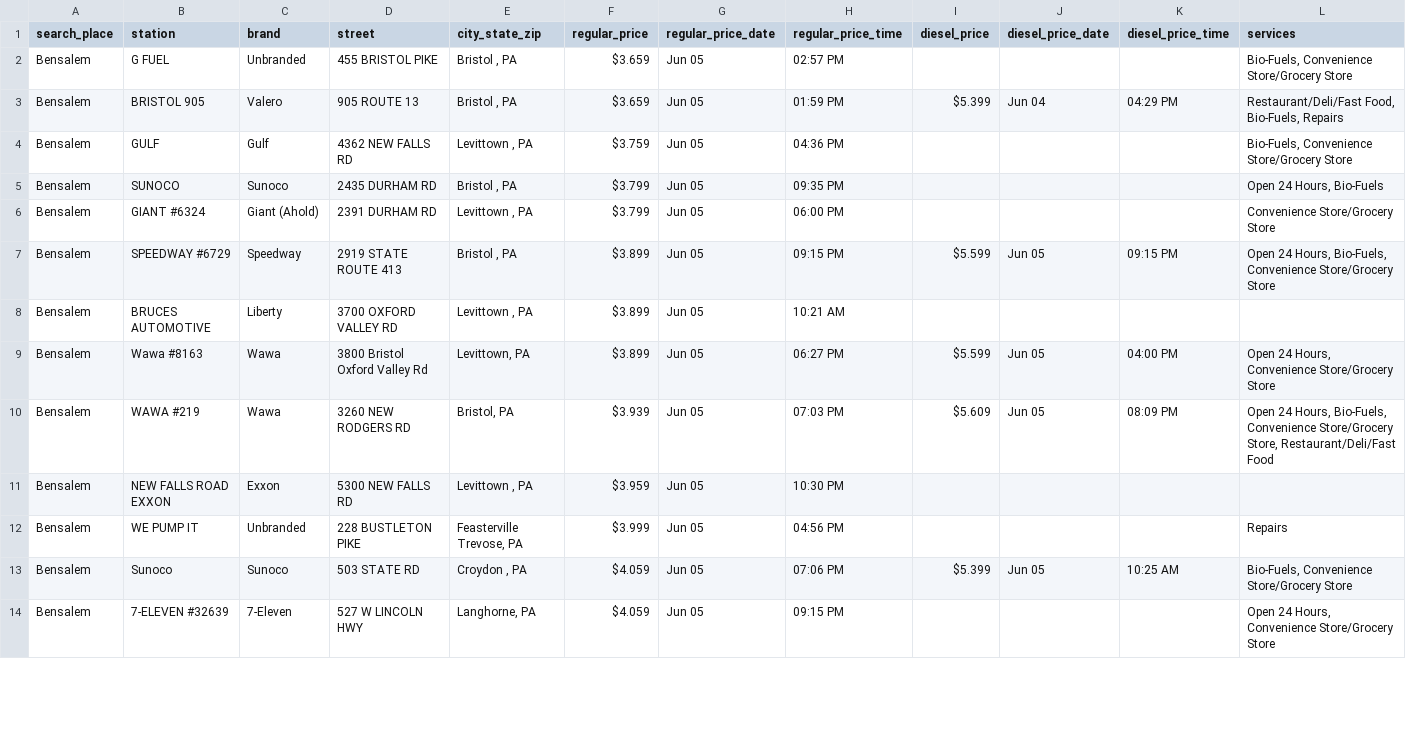
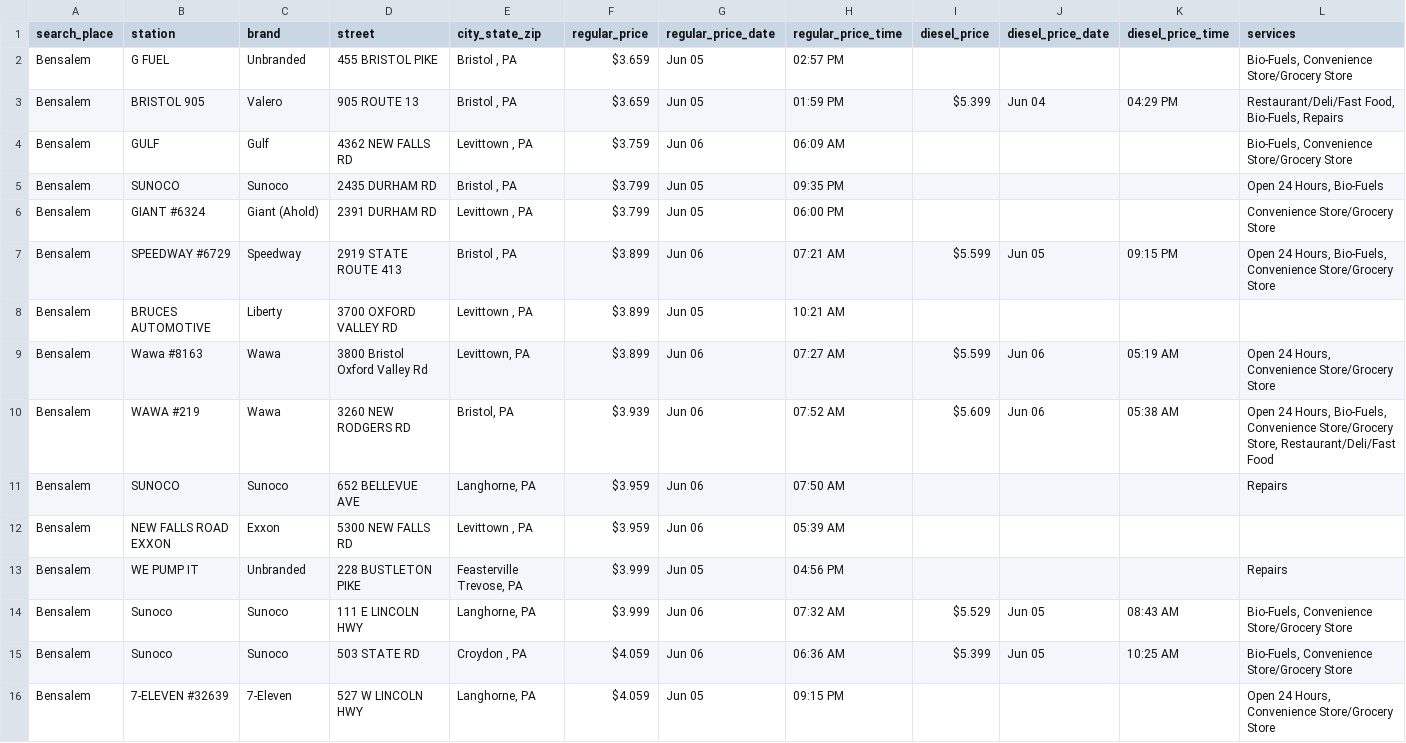
Before and after one commit to CUlleryUSATRepos/BucksGasRepo, a CSV file: BucksGasPrices/BensalemGas.csv, drawn as a sheet; only a part is shown; the diff covers the shown part only.

Commit message:
Auto update gas prices 2026-06-06 08:01:04

```diff
--- a/BucksGasPrices/BensalemGas.csv
+++ b/BucksGasPrices/BensalemGas.csv
@@ -3,12 +3,14 @@ Bensalem,G FUEL,Unbranded,455 BRISTOL PIKE,"Bristol , PA",$3.659,Jun 05,02:57 PM
 Bensalem,BRISTOL 905,Valero,905 ROUTE 13,"Bristol , PA",$3.659,Jun 05,01:59 PM,$5.399,Jun 04,04:29 PM,"Restaurant/Deli/Fast Food, Bio-Fuels, Repairs"
-Bensalem,GULF,Gulf,4362 NEW FALLS RD,"Levittown , PA",$3.759,Jun 05,04:36 PM,,,,"Bio-Fuels, Convenience Store/Grocery Store"
+Bensalem,GULF,Gulf,4362 NEW FALLS RD,"Levittown , PA",$3.759,Jun 06,06:09 AM,,,,"Bio-Fuels, Convenience Store/Grocery Store"
 Bensalem,SUNOCO,Sunoco,2435 DURHAM RD,"Bristol , PA",$3.799,Jun 05,09:35 PM,,,,"Open 24 Hours, Bio-Fuels"
 Bensalem,GIANT #6324,Giant (Ahold),2391 DURHAM RD,"Levittown , PA",$3.799,Jun 05,06:00 PM,,,,Convenience Store/Grocery Store
-Bensalem,SPEEDWAY #6729,Speedway,2919 STATE ROUTE 413,"Bristol , PA",$3.899,Jun 05,09:15 PM,$5.599,Jun 05,09:15 PM,"Open 24 Hours, Bio-Fuels, Convenience Store/Grocery Store"
+Bensalem,SPEEDWAY #6729,Speedway,2919 STATE ROUTE 413,"Bristol , PA",$3.899,Jun 06,07:21 AM,$5.599,Jun 05,09:15 PM,"Open 24 Hours, Bio-Fuels, Convenience Store/Grocery Store"
 Bensalem,BRUCES AUTOMOTIVE,Liberty,3700 OXFORD VALLEY RD,"Levittown , PA",$3.899,Jun 05,10:21 AM,,,,
-Bensalem,Wawa #8163,Wawa,3800 Bristol Oxford Valley Rd,"Levittown, PA",$3.899,Jun 05,06:27 PM,$5.599,Jun 05,04:00 PM,"Open 24 Hours, Convenience Store/Grocery Store"
-Bensalem,WAWA #219,Wawa,3260 NEW RODGERS RD,"Bristol, PA",$3.939,Jun 05,07:03 PM,$5.609,Jun 05,08:09 PM,"Open 24 Hours, Bio-Fuels, Convenience Store/Grocery Store, Restaurant/Deli/Fast Food"
-Bensalem,NEW FALLS ROAD EXXON,Exxon,5300 NEW FALLS RD,"Levittown , PA",$3.959,Jun 05,10:30 PM,,,,
+Bensalem,Wawa #8163,Wawa,3800 Bristol Oxford Valley Rd,"Levittown, PA",$3.899,Jun 06,07:27 AM,$5.599,Jun 06,05:19 AM,"Open 24 Hours, Convenience Store/Grocery Store"
+Bensalem,WAWA #219,Wawa,3260 NEW RODGERS RD,"Bristol, PA",$3.939,Jun 06,07:52 AM,$5.609,Jun 06,05:38 AM,"Open 24 Hours, Bio-Fuels, Convenience Store/Grocery Store, Restaurant/Deli/Fast Food"
+Bensalem,SUNOCO,Sunoco,652 BELLEVUE AVE,"Langhorne, PA",$3.959,Jun 06,07:50 AM,,,,Repairs
+Bensalem,NEW FALLS ROAD EXXON,Exxon,5300 NEW FALLS RD,"Levittown , PA",$3.959,Jun 06,05:39 AM,,,,
 Bensalem,WE PUMP IT,Unbranded,228 BUSTLETON PIKE,"Feasterville Trevose, PA",$3.999,Jun 05,04:56 PM,,,,Repairs
-Bensalem,Sunoco,Sunoco,503 STATE RD,"Croydon , PA",$4.059,Jun 05,07:06 PM,$5.399,Jun 05,10:25 AM,"Bio-Fuels, Convenience Store/Grocery Store"
+Bensalem,Sunoco,Sunoco,111 E LINCOLN HWY,"Langhorne, PA",$3.999,Jun 06,07:32 AM,$5.529,Jun 05,08:43 AM,"Bio-Fuels, Convenience Store/Grocery Store"
+Bensalem,Sunoco,Sunoco,503 STATE RD,"Croydon , PA",$4.059,Jun 06,06:36 AM,$5.399,Jun 05,10:25 AM,"Bio-Fuels, Convenience Store/Grocery Store"
 Bensalem,7-ELEVEN #32639,7-Eleven,527 W LINCOLN HWY,"Langhorne, PA",$4.059,Jun 05,09:15 PM,,,,"Open 24 Hours, Convenience Store/Grocery Store"
```
Also changed, not shown: 1 added row, 3 removed rows and 36 edited cells elsewhere in this file, BucksGasPrices/HulmevilleGas.csv, BucksGasPrices/LanghorneGas.csv, 57 other files.
